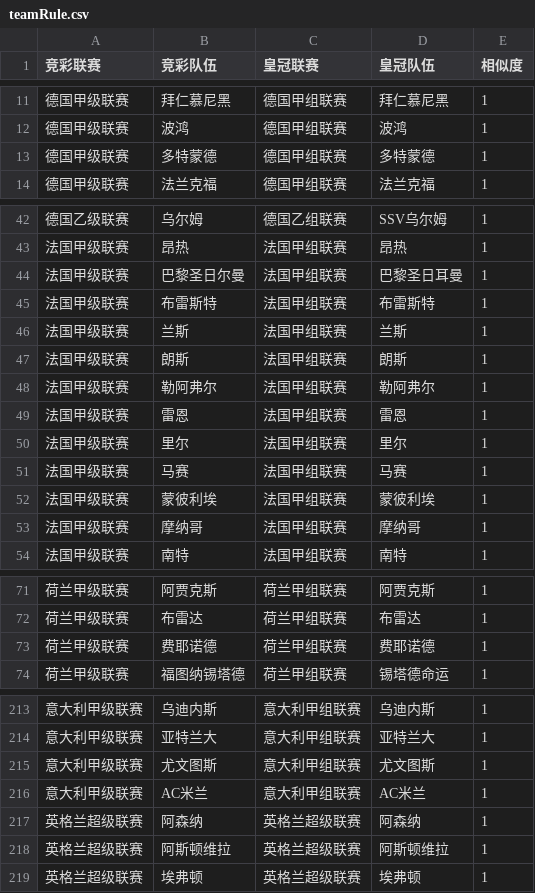
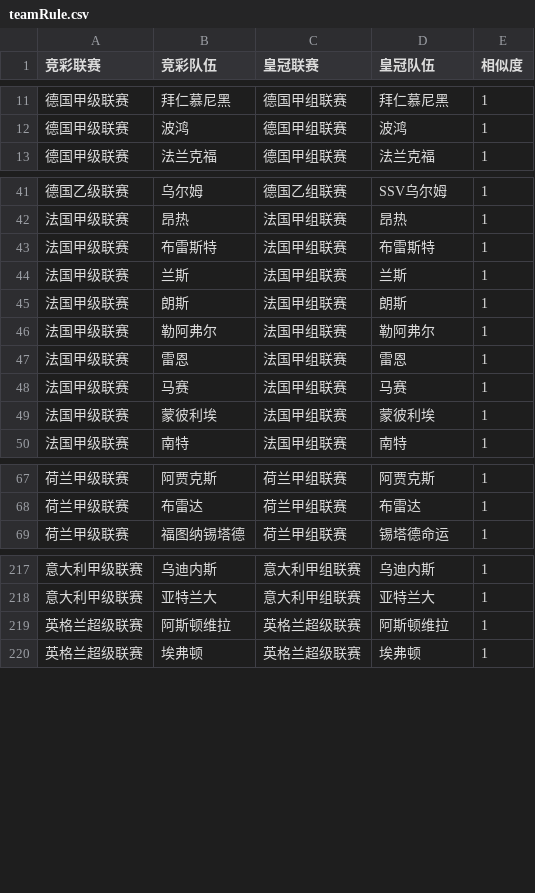
Before and after one commit to zxxzzzzz/oddServer, a CSV file: rule/teamRule.csv, drawn as a sheet; only a part is shown, gaps mark what is left out; removed rows and columns are numbered as before the commit, all else as after; the diff covers the shown part only; the diff names each change by its address in the sheet, - before the commit and + after, or states it on an @@ line.

```diff
--- a/rule/teamRule.csv
+++ b/rule/teamRule.csv
-row 13: 德国甲级联赛 | 多特蒙德 | 德国甲组联赛 | 多特蒙德 | 1
-row 44: 法国甲级联赛 | 巴黎圣日尔曼 | 法国甲组联赛 | 巴黎圣日耳曼 | 1
-row 50: 法国甲级联赛 | 里尔 | 法国甲组联赛 | 里尔 | 1
-row 53: 法国甲级联赛 | 摩纳哥 | 法国甲组联赛 | 摩纳哥 | 1
-row 73: 荷兰甲级联赛 | 费耶诺德 | 荷兰甲组联赛 | 费耶诺德 | 1
-row 215: 意大利甲级联赛 | 尤文图斯 | 意大利甲组联赛 | 尤文图斯 | 1
-row 216: 意大利甲级联赛 | AC米兰 | 意大利甲组联赛 | AC米兰 | 1
-row 217: 英格兰超级联赛 | 阿森纳 | 英格兰超级联赛 | 阿森纳 | 1
```
Also changed, not shown: 13 added rows and 5 removed rows elsewhere in this file, rule/chuanRule.csv, rule/methodRule.csv, 5 other files.
